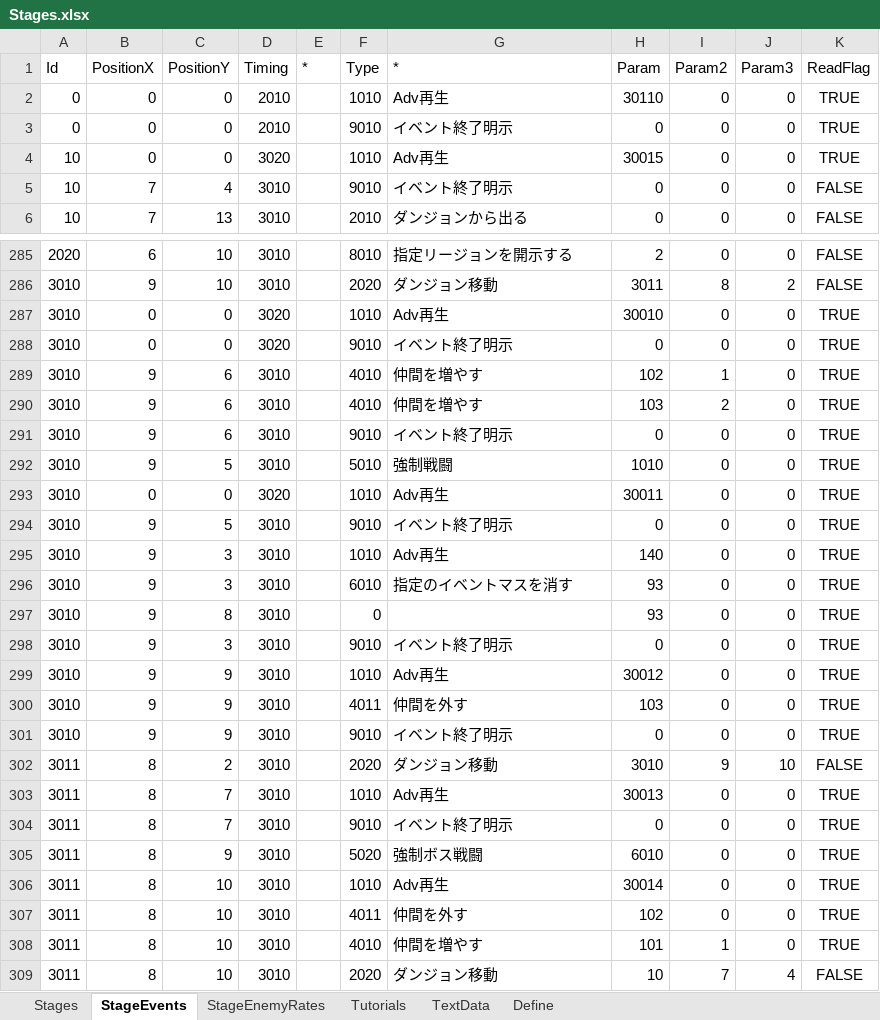
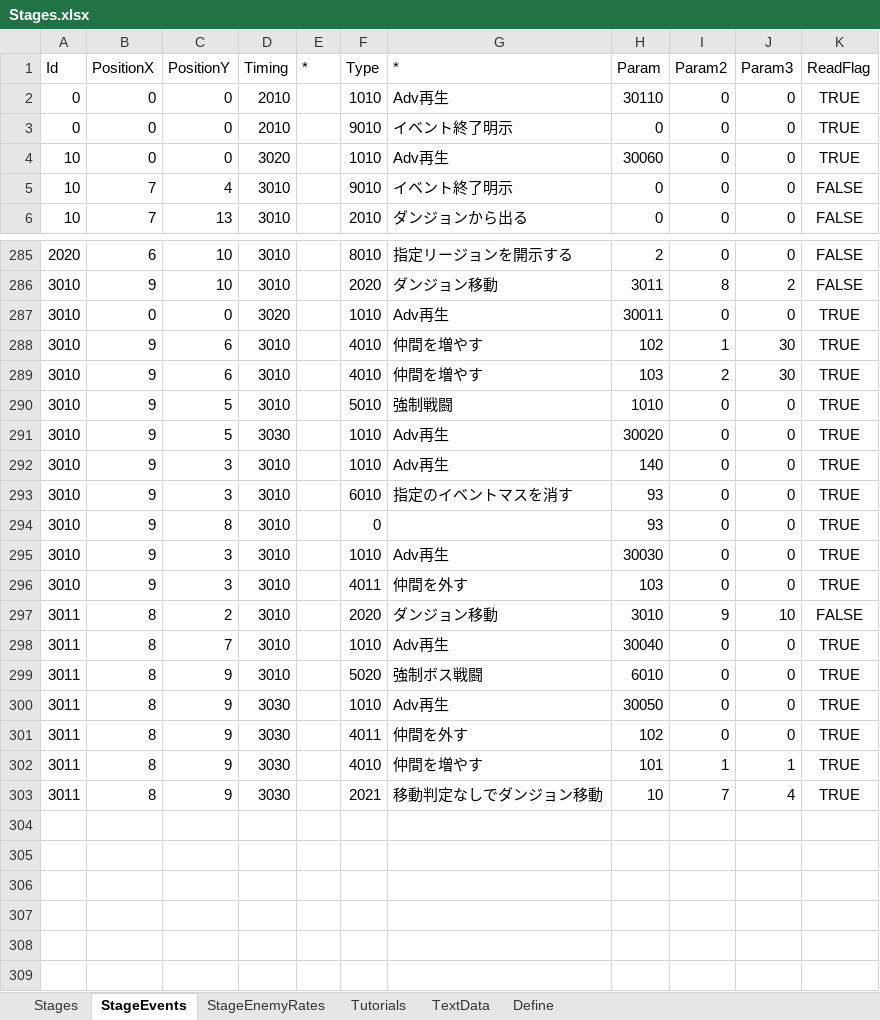
Before and after one commit to seedsclaft/hibikakeut, an Excel workbook: Assets/Data/Stages.xlsx, sheet StageEvents, drawn as a sheet; only a part is shown, gaps mark what is left out; values as stored, in another font and other column widths than the file's, no borders; removed rows and columns are numbered as before the commit, all else as after; the diff names each change by its address in the sheet, - before the commit and + after, or states it on an @@ line.

```diff
--- a/Assets/Data/Stages.xlsx (sheet StageEvents)
+++ b/Assets/Data/Stages.xlsx (sheet StageEvents)
-H4 (Param): 30015
+H4 (Param): 30060
-H287 (Param): 30010
+H287 (Param): 30011
-row 288: 3010 | 0 | 0 | 3020 |  | 9010 | イベント終了明示 | 0 | 0 | 0 | TRUE
-J288:J289 (Param3): 0
+J288:J289 (Param3): 30
-row 291: 3010 | 9 | 6 | 3010 |  | 9010 | イベント終了明示 | 0 | 0 | 0 | TRUE
-B291 (PositionX): 0
+B291 (PositionX): 9
-C291 (PositionY): 0
+C291 (PositionY): 5
-D291 (Timing): 3020
+D291 (Timing): 3030
-H291 (Param): 30011
+H291 (Param): 30020
-row 294: 3010 | 9 | 5 | 3010 |  | 9010 | イベント終了明示 | 0 | 0 | 0 | TRUE
-row 298: 3010 | 9 | 3 | 3010 |  | 9010 | イベント終了明示 | 0 | 0 | 0 | TRUE
-C295:C296 (PositionY): 9
+C295:C296 (PositionY): 3
-H295 (Param): 30012
+H295 (Param): 30030
-row 301: 3010 | 9 | 9 | 3010 |  | 9010 | イベント終了明示 | 0 | 0 | 0 | TRUE
-H298 (Param): 30013
+H298 (Param): 30040
-row 304: 3011 | 8 | 7 | 3010 |  | 9010 | イベント終了明示 | 0 | 0 | 0 | TRUE
-C300:C303 (PositionY): 10
+C300:C303 (PositionY): 9
-D300:D303 (Timing): 3010
+D300:D303 (Timing): 3030
-H300 (Param): 30014
+H300 (Param): 30050
-J302 (Param3): 0
+J302 (Param3): 1
-F303 (Type): 2020
+F303 (Type): 2021
-G303 (*): ダンジョン移動
+G303 (*): 移動判定なしでダンジョン移動
-K303 (ReadFlag): FALSE
+K303 (ReadFlag): TRUE
```
Also changed, not shown: sheet Define, formulas that keep their value, Assets/Data/Adventures.xlsx, Assets/Data/Dungeon3010.xlsx, 23 other files.
